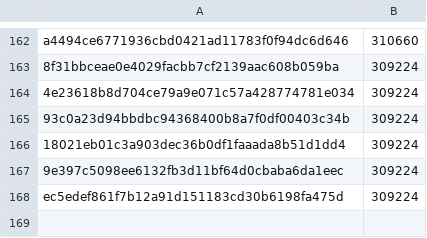
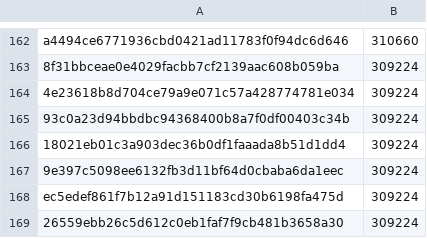
Before and after one commit to pybricks/pybricks-micropython, a CSV file: primehub_h5.csv, drawn as a sheet; only a part is shown, gaps mark what is left out.

Commit message:
primehub_h5: Add 26559ebb: 309224 (+0).

```diff
--- a/primehub_h5.csv
+++ b/primehub_h5.csv
@@ -168 +168,2 @@ a4494ce6771936cbd0421ad11783f0f94dc6d646,310660
 ec5edef861f7b12a91d151183cd30b6198fa475d,309224
+26559ebb26c5d612c0eb1faf7f9cb481b3658a30,309224
```
